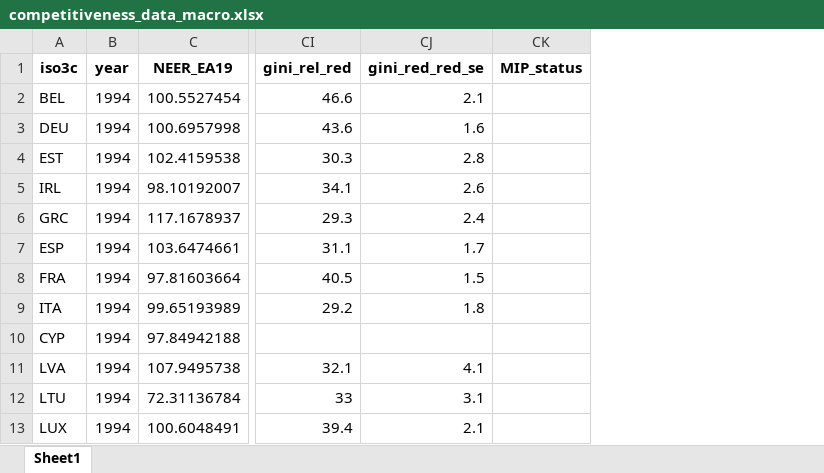
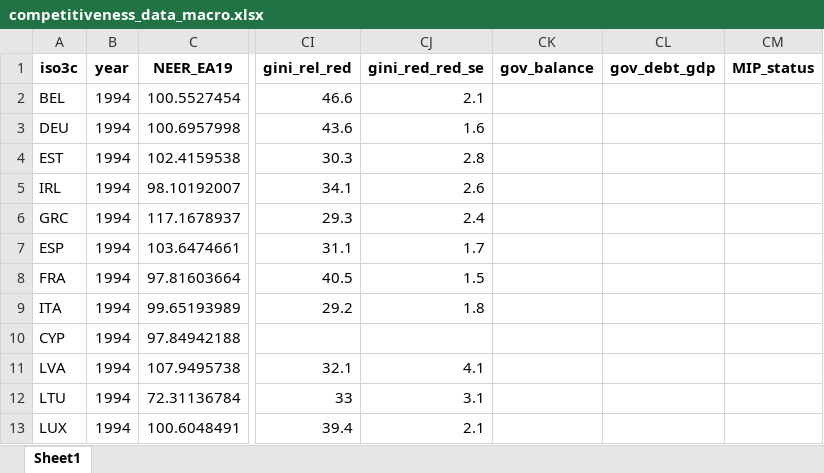
Before and after one commit to graebnerc/competitivenessData, an Excel workbook: data/competitiveness_data_macro.xlsx, sheet Sheet1, drawn as a sheet; only a part is shown, gaps mark what is left out; values as stored, in another font and other column widths than the file's, no borders; the diff names each change by its address in the sheet, - before the commit and + after, or states it on an @@ line.

Commit message:
Add SGP data from Eurostat

```diff
--- a/data/competitiveness_data_macro.xlsx (sheet Sheet1)
+++ b/data/competitiveness_data_macro.xlsx (sheet Sheet1)
+column CK (gov_balance), empty
+column CL (gov_debt_gdp), empty
```
Also changed, not shown: 8 other files.
